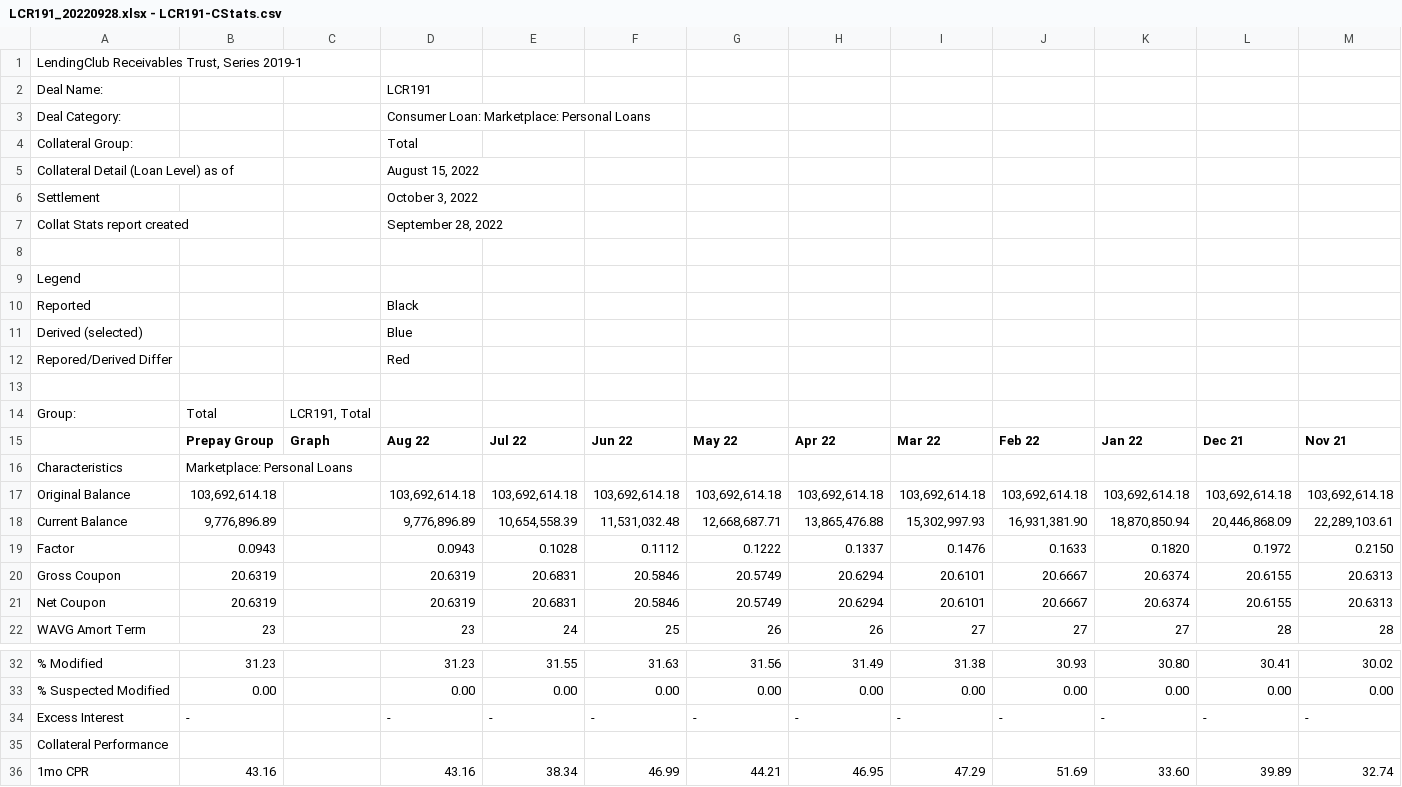
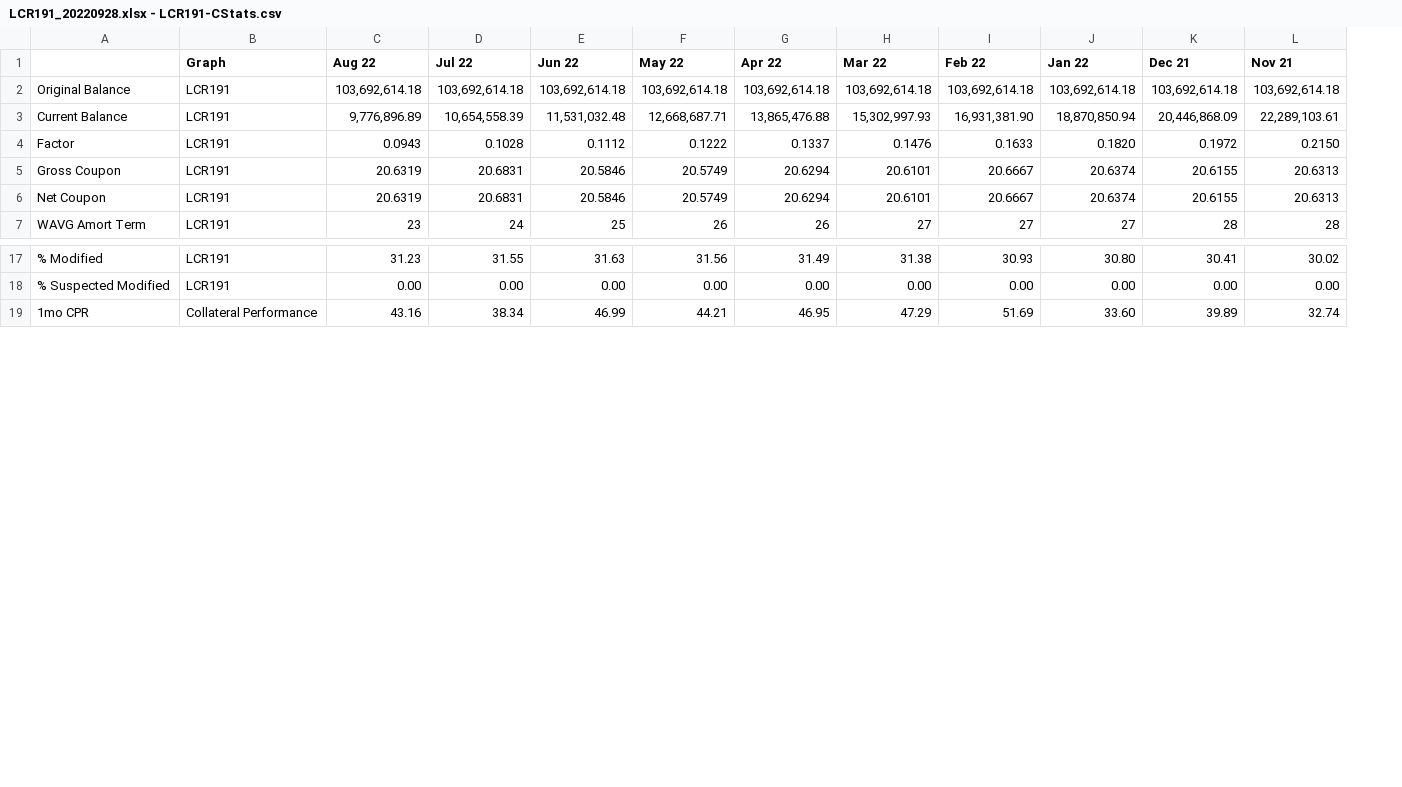
Before and after one commit to jy2k/FinalProject, a CSV file: cohort/LendingClub/19-1/LCR191_20220928.xlsx - LCR191-CStats.csv, drawn as a sheet; only a part is shown, gaps mark what is left out; removed rows and columns are numbered as before the commit, all else as after; rows hold the shown columns only; the diff covers the shown part only; the diff names each change by its address in the sheet, - before the commit and + after, or states it on an @@ line.

Commit message:
Added 3 LendingClub files

```diff
--- a/cohort/LendingClub/19-1/LCR191_20220928.xlsx - LCR191-CStats.csv
+++ b/cohort/LendingClub/19-1/LCR191_20220928.xlsx - LCR191-CStats.csv
-column B (Prepay Group), rows 17-22: 103,692,614.18 | 9,776,896.89 | 0.0943 | 20.6319 | 20.6319 | 23; rows 32-33: 31.23 | 0.00; row 36: 43.16
-column C (Graph), empty
+column B (Graph), rows 2-7: all LCR191; rows 17-19: LCR191 | LCR191 | Collateral Performance
-row 1: LendingClub Receivables Trust, Series 2019-1
-row 2: Deal Name: |  |  | LCR191
-row 3: Deal Category: |  |  | Consumer Loan: Marketplace: Personal Loans
-row 4: Collateral Group: |  |  | Total
-row 5: Collateral Detail (Loan Level) as of |  |  | August 15, 2022
-row 6: Settlement |  |  | October 3, 2022
-row 7: Collat Stats report created |  |  | September 28, 2022
-row 8: (empty)
-row 9: Legend
-row 10: Reported |  |  | Black
-row 11: Derived (selected) |  |  | Blue
-row 12: Repored/Derived Differ |  |  | Red
-row 13: (empty)
-row 14: Group: | Total | LCR191, Total
-row 16: Characteristics | Marketplace: Personal Loans
-row 34: Excess Interest | - |  | - | - | - | - | - | - | - | - | - | -
-row 35: Collateral Performance
```
Also changed, not shown: 5 removed rows elsewhere in this file, cohort/LendingClub/20-1/LCR201_20220928(2).xlsx - LCR201-CStats.csv, cohort/LendingClub/21-1/LCLC21N1_20220928.xlsx - LCLC21N1-CStats.csv, 4 other files.
